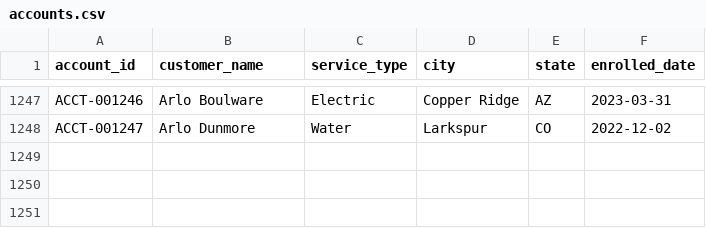
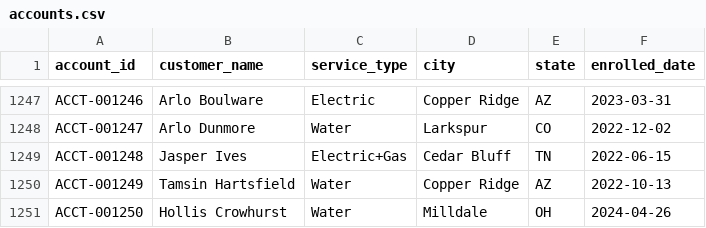
Before and after one commit to jelendu/remit-reconciliation-engine, a CSV file: data_gen/output/accounts.csv, drawn as a sheet; only a part is shown, gaps mark what is left out.

```diff
--- a/data_gen/output/accounts.csv
+++ b/data_gen/output/accounts.csv
@@ -1248 +1248,4 @@ ACCT-001246,Arlo Boulware,Electric,Copper Ridge,AZ,2023-03-31
 ACCT-001247,Arlo Dunmore,Water,Larkspur,CO,2022-12-02
+ACCT-001248,Jasper Ives,Electric+Gas,Cedar Bluff,TN,2022-06-15
+ACCT-001249,Tamsin Hartsfield,Water,Copper Ridge,AZ,2022-10-13
+ACCT-001250,Hollis Crowhurst,Water,Milldale,OH,2024-04-26
```
Also changed, not shown: data_gen/output/_scenarios.csv, data_gen/output/adjustments.csv, 17 other files.
